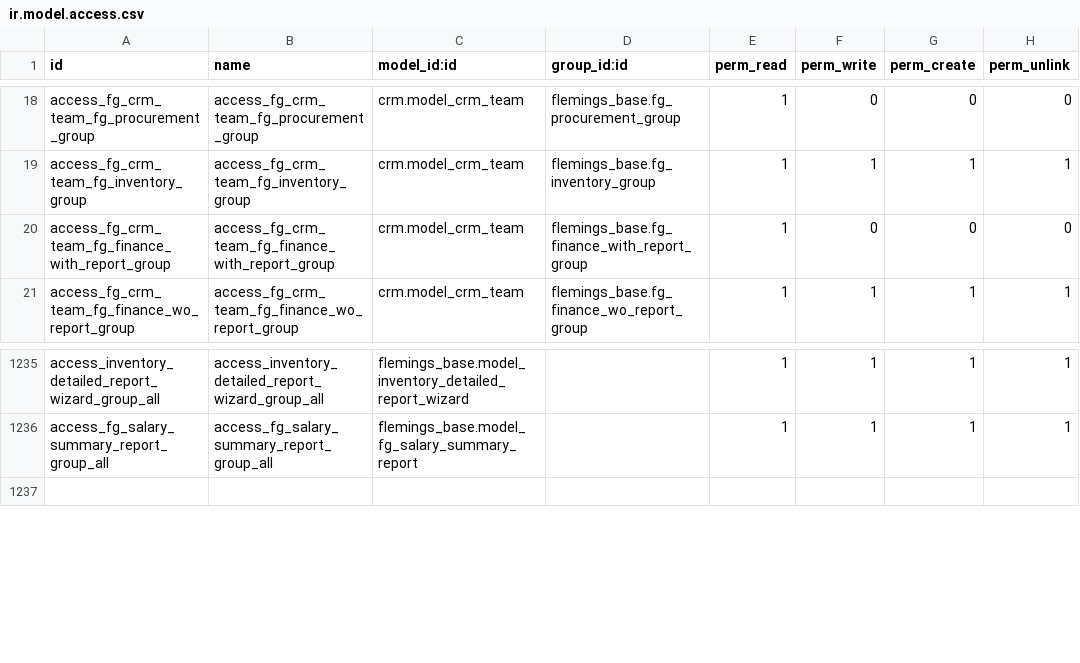
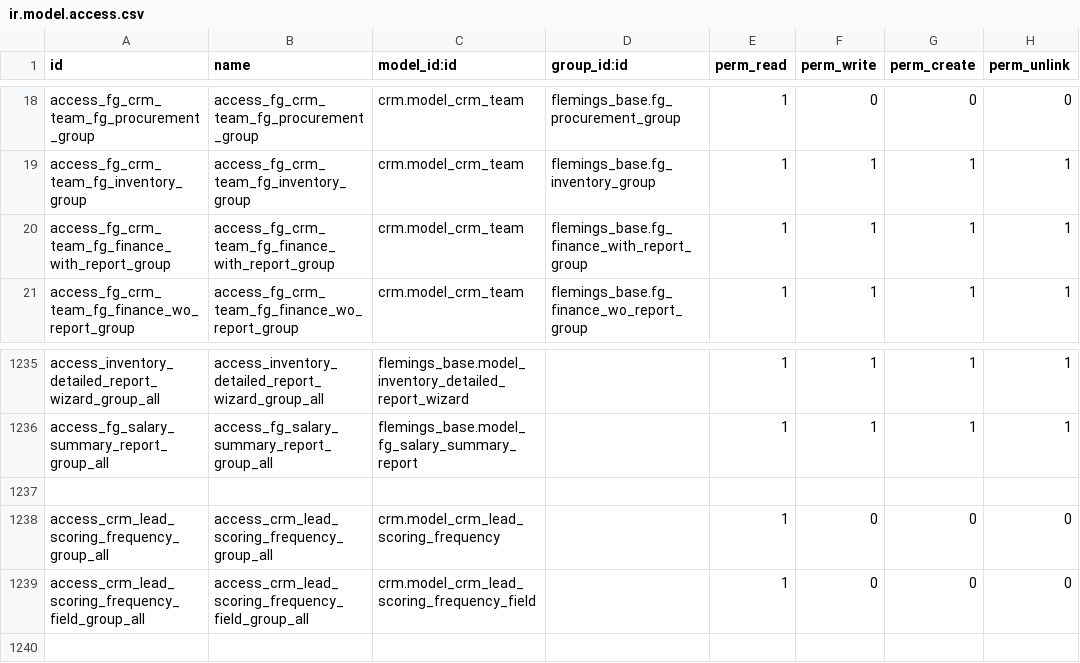
Before and after one commit to Applivon/Flemings, a CSV file: flemings_base/security/ir.model.access.csv, drawn as a sheet; only a part is shown, gaps mark what is left out.

Commit message:
Develop User Access Matrix based on the attached template

```diff
--- a/flemings_base/security/ir.model.access.csv
+++ b/flemings_base/security/ir.model.access.csv
@@ -19,3 +19,3 @@ access_fg_crm_team_fg_procurement_group,access_fg_crm_team_fg_procurement_group,
 access_fg_crm_team_fg_inventory_group,access_fg_crm_team_fg_inventory_group,crm.model_crm_team,flemings_base.fg_inventory_group,1,1,1,1
-access_fg_crm_team_fg_finance_with_report_group,access_fg_crm_team_fg_finance_with_report_group,crm.model_crm_team,flemings_base.fg_finance_with_report_group,1,0,0,0
+access_fg_crm_team_fg_finance_with_report_group,access_fg_crm_team_fg_finance_with_report_group,crm.model_crm_team,flemings_base.fg_finance_with_report_group,1,1,1,1
 access_fg_crm_team_fg_finance_wo_report_group,access_fg_crm_team_fg_finance_wo_report_group,crm.model_crm_team,flemings_base.fg_finance_wo_report_group,1,1,1,1
@@ -1236,2 +1236,5 @@ access_inventory_detailed_report_wizard_group_all,access_inventory_detailed_repo
 access_fg_salary_summary_report_group_all,access_fg_salary_summary_report_group_all,flemings_base.model_fg_salary_summary_report,,1,1,1,1
+,,,,,,,
+access_crm_lead_scoring_frequency_group_all,access_crm_lead_scoring_frequency_group_all,crm.model_crm_lead_scoring_frequency,,1,0,0,0
+access_crm_lead_scoring_frequency_field_group_all,access_crm_lead_scoring_frequency_field_group_all,crm.model_crm_lead_scoring_frequency_field,,1,0,0,0
 ,,,,,,,
```
Also changed, not shown: 2 other files.
